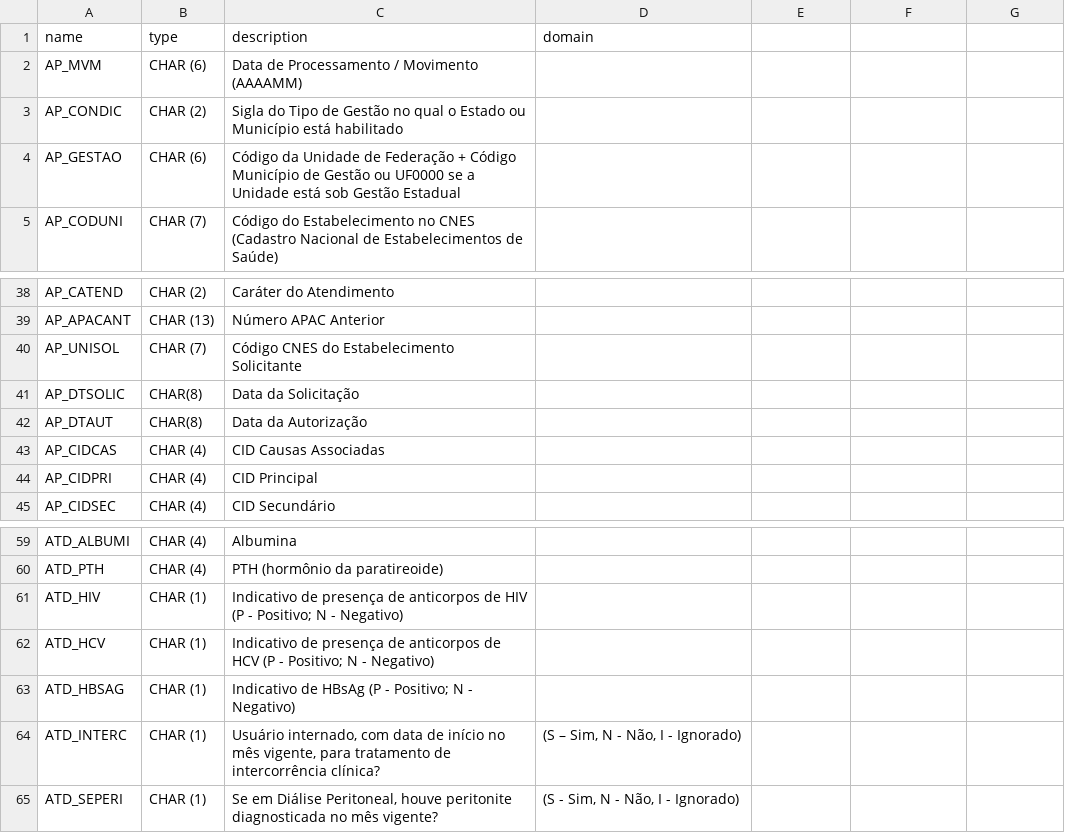
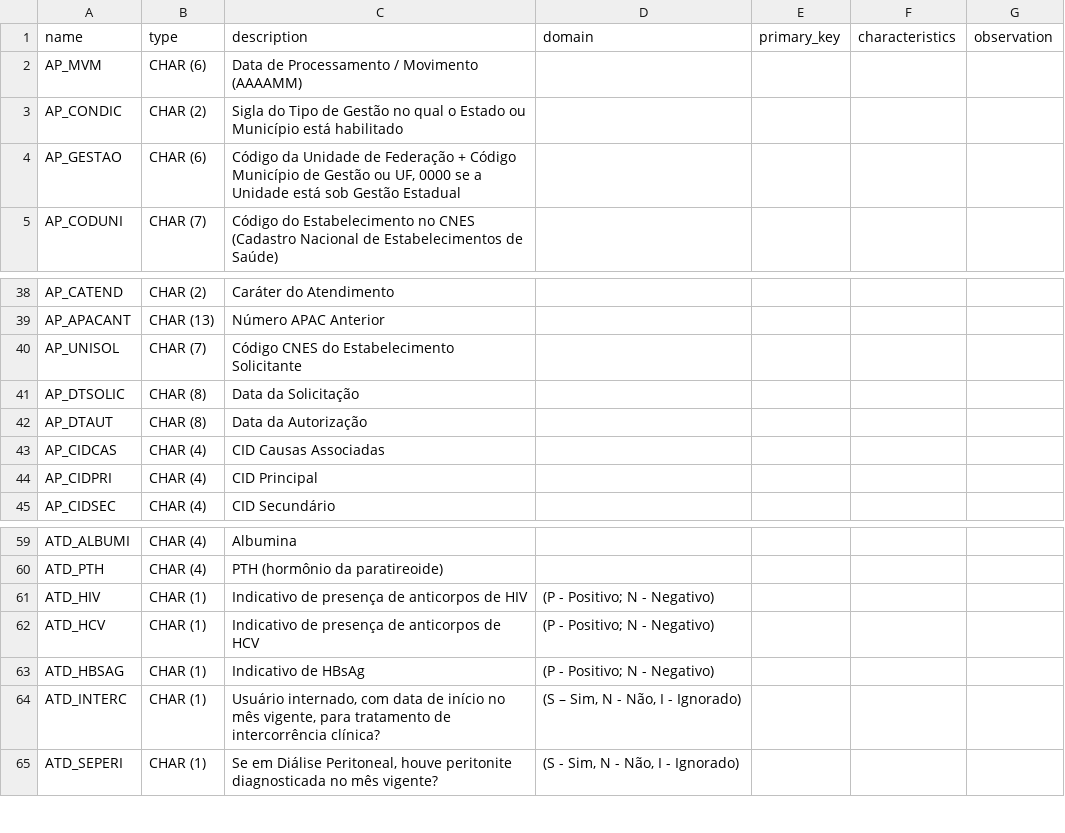
Before and after one commit to DataSUS-Infraestrutura/Atlas, a CSV file: dicionarios/columns-ATD.csv, drawn as a sheet; only a part is shown, gaps mark what is left out; the diff names each change by its address in the sheet, - before the commit and + after, or states it on an @@ line.

```diff
--- a/dicionarios/columns-ATD.csv
+++ b/dicionarios/columns-ATD.csv
-E1: (empty)
+E1: primary_key
-F1: (empty)
+F1: characteristics
-G1: (empty)
+G1: observation
-C4 (description): …Gestão ou UF0000 se a…
+C4 (description): …Gestão ou UF, 0000 se a…
-B41:B42 (type): CHAR(8)
+B41:B42 (type): CHAR (8)
-C61 (description): …de HIV (P - Positivo; N - Negativo)
+C61 (description): …de HIV
-D61:D63 (domain): (empty)
+D61:D63 (domain): (P - Positivo; N - Negativo)
-C62 (description): …de HCV (P - Positivo; N - Negativo)
+C62 (description): …de HCV
-C63 (description): Indicativo de HBsAg (P - Positivo; N - Negativo)
+C63 (description): Indicativo de HBsAg
```
Also changed, not shown: dicionarios/columns-AD.csv, dicionarios/columns-AM.csv, 10 other files.
